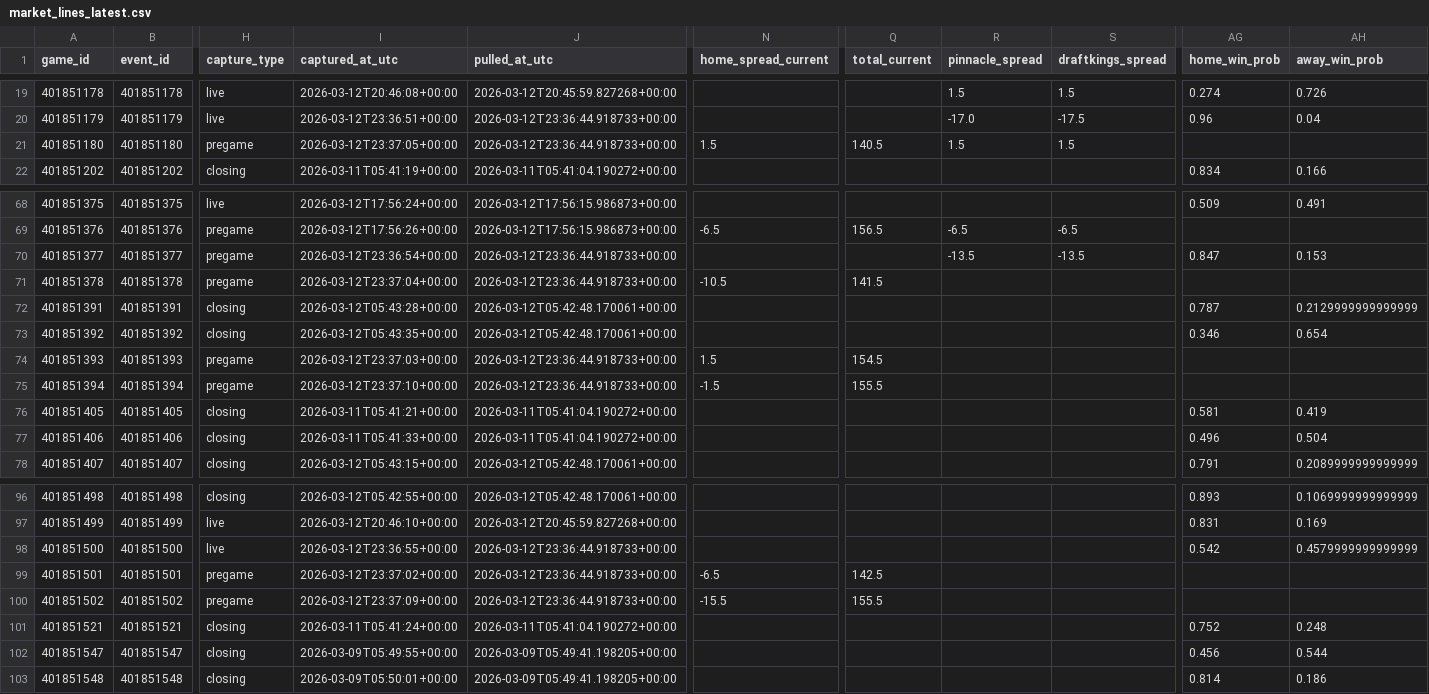
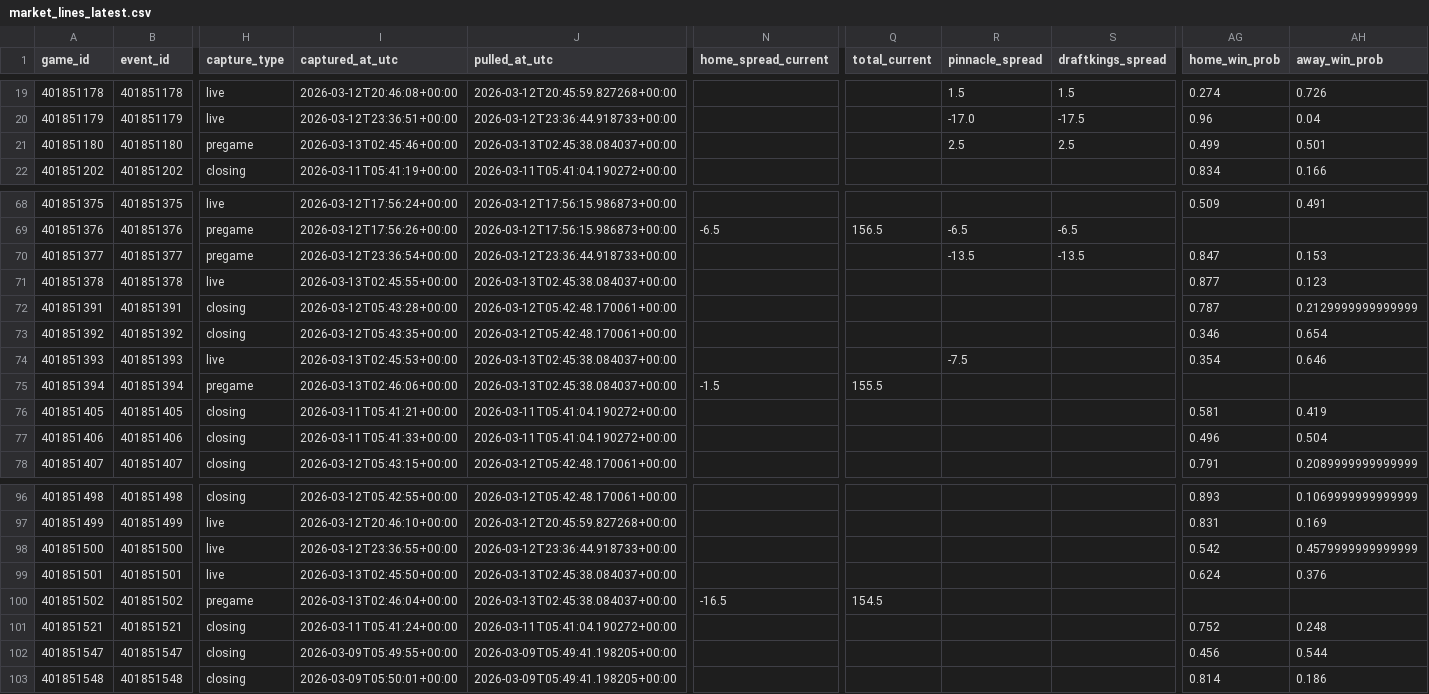
Before and after one commit to goldbondman/CBB.RD2, a CSV file: data/market_lines_latest.csv, drawn as a sheet; only a part is shown, gaps mark what is left out; the diff covers the shown part only; the diff names each change by its address in the sheet, - before the commit and + after, or states it on an @@ line.

```diff
--- a/data/market_lines_latest.csv
+++ b/data/market_lines_latest.csv
-I21 (captured_at_utc): 2026-03-12T23:37:05+00:00
+I21 (captured_at_utc): 2026-03-13T02:45:46+00:00
-J21 (pulled_at_utc): 2026-03-12T23:36:44.918733+00:00
+J21 (pulled_at_utc): 2026-03-13T02:45:38.084037+00:00
-N21 (home_spread_current): 1.5
+N21 (home_spread_current): (empty)
-Q21 (total_current): 140.5
+Q21 (total_current): (empty)
-R21 (pinnacle_spread): 1.5
+R21 (pinnacle_spread): 2.5
-S21 (draftkings_spread): 1.5
+S21 (draftkings_spread): 2.5
-AG21 (home_win_prob): (empty)
+AG21 (home_win_prob): 0.499
-AH21 (away_win_prob): (empty)
+AH21 (away_win_prob): 0.501
-H71 (capture_type): pregame
+H71 (capture_type): live
-I71 (captured_at_utc): 2026-03-12T23:37:04+00:00
+I71 (captured_at_utc): 2026-03-13T02:45:55+00:00
-J71 (pulled_at_utc): 2026-03-12T23:36:44.918733+00:00
+J71 (pulled_at_utc): 2026-03-13T02:45:38.084037+00:00
-N71 (home_spread_current): -10.5
+N71 (home_spread_current): (empty)
-Q71 (total_current): 141.5
+Q71 (total_current): (empty)
-AG71 (home_win_prob): (empty)
+AG71 (home_win_prob): 0.877
-AH71 (away_win_prob): (empty)
+AH71 (away_win_prob): 0.123
-H74 (capture_type): pregame
+H74 (capture_type): live
-I74 (captured_at_utc): 2026-03-12T23:37:03+00:00
+I74 (captured_at_utc): 2026-03-13T02:45:53+00:00
-J74:J75 (pulled_at_utc): 2026-03-12T23:36:44.918733+00:00
+J74:J75 (pulled_at_utc): 2026-03-13T02:45:38.084037+00:00
-N74 (home_spread_current): 1.5
+N74 (home_spread_current): (empty)
-Q74 (total_current): 154.5
+Q74 (total_current): (empty)
-R74 (pinnacle_spread): (empty)
+R74 (pinnacle_spread): -7.5
-AG74 (home_win_prob): (empty)
+AG74 (home_win_prob): 0.354
-AH74 (away_win_prob): (empty)
+AH74 (away_win_prob): 0.646
-I75 (captured_at_utc): 2026-03-12T23:37:10+00:00
+I75 (captured_at_utc): 2026-03-13T02:46:06+00:00
-H99 (capture_type): pregame
+H99 (capture_type): live
-I99 (captured_at_utc): 2026-03-12T23:37:02+00:00
+I99 (captured_at_utc): 2026-03-13T02:45:50+00:00
-J99:J100 (pulled_at_utc): 2026-03-12T23:36:44.918733+00:00
+J99:J100 (pulled_at_utc): 2026-03-13T02:45:38.084037+00:00
-N99 (home_spread_current): -6.5
+N99 (home_spread_current): (empty)
-Q99 (total_current): 142.5
+Q99 (total_current): (empty)
-AG99 (home_win_prob): (empty)
+AG99 (home_win_prob): 0.624
-AH99 (away_win_prob): (empty)
+AH99 (away_win_prob): 0.376
-I100 (captured_at_utc): 2026-03-12T23:37:09+00:00
+I100 (captured_at_utc): 2026-03-13T02:46:04+00:00
-N100 (home_spread_current): -15.5
+N100 (home_spread_current): -16.5
-Q100 (total_current): 155.5
+Q100 (total_current): 154.5
```
Also changed, not shown: 50 edited cells elsewhere in this file, data/market_lines_master.csv, data/odds_snapshot.csv, 1 other file.
